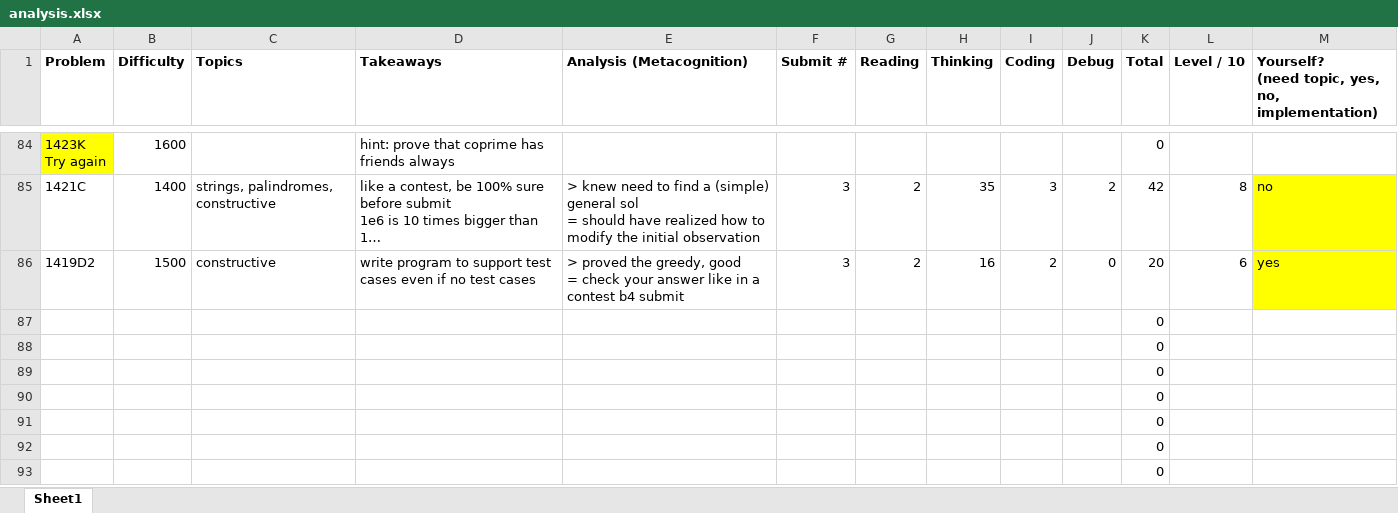
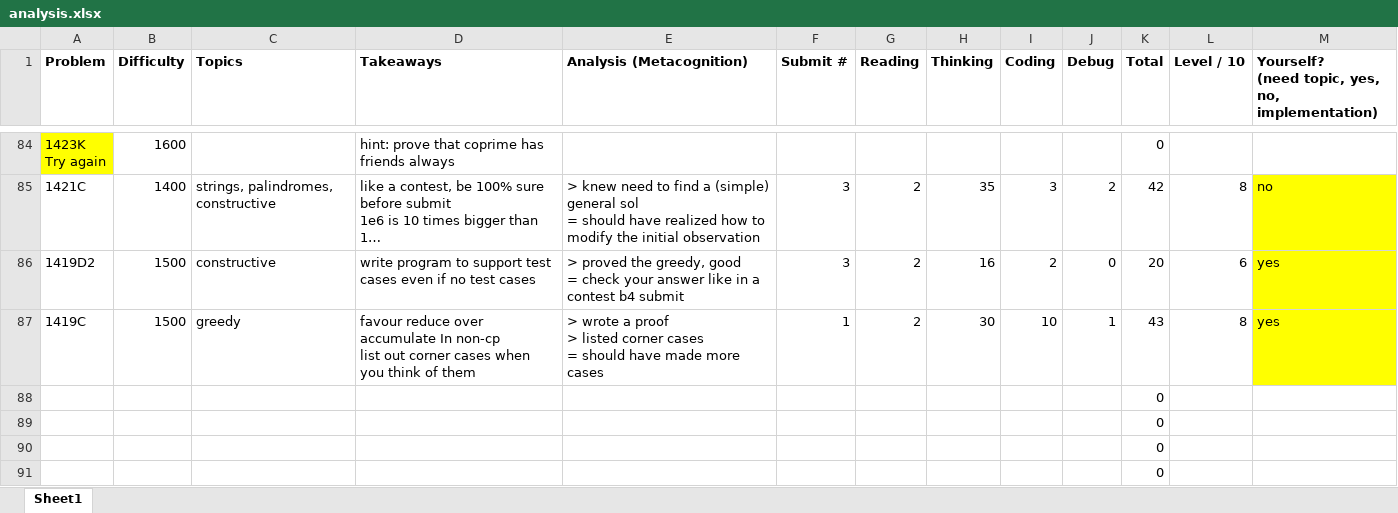
Before and after one commit to tfg1434/cp, an Excel workbook: analysis.xlsx, sheet Sheet1, drawn as a sheet; only a part is shown, gaps mark what is left out; the shorter side is filled out with more unchanged rows; long unchanged cells end in …; values as stored, in another font and other column widths than the file's, no borders; conditional formats not drawn; removed rows and columns are numbered as before the commit, all else as after; ↵ is a line break in a cell; the diff names each change by its address in the sheet, - before the commit and + after, or states it on an @@ line.

```diff
--- a/analysis.xlsx (sheet Sheet1)
+++ b/analysis.xlsx (sheet Sheet1)
-row 87:  |  |  |  |  |  |  |  |  |  | 0
+row 87: 1419C | 1500 | greedy | favour reduce over accumulate In non-cp ↵ list out corner cases when you think of them | > wrote a proof ↵ > listed corner cases ↵ = should have made more cases | 1 | 2 | 30 | 10 | 1 | 43 | 8 | yes
```
Also changed, not shown: 1 other file.
